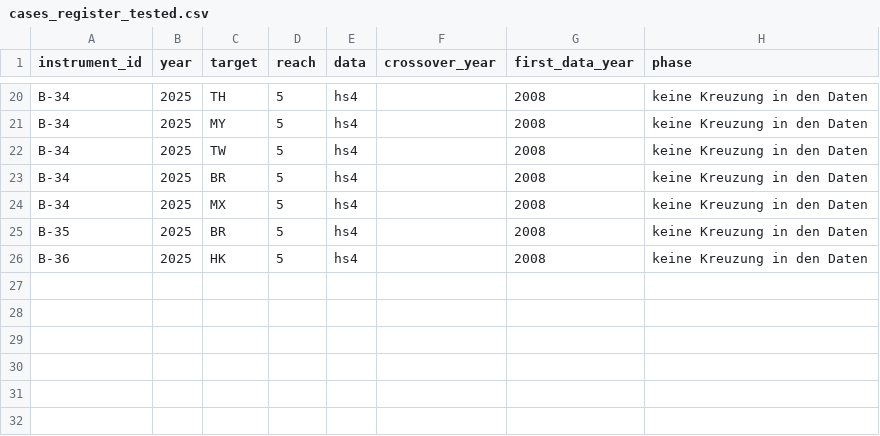
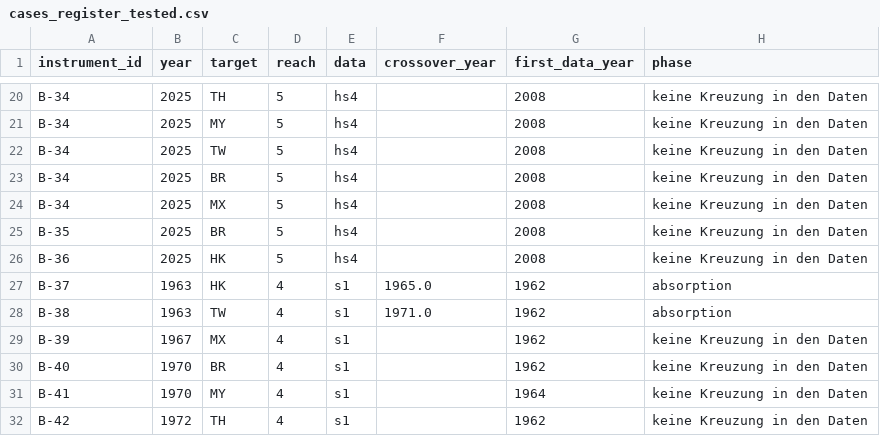
Before and after one commit to wfhungerland/AMNESIA, a CSV file: data/cases_register_tested.csv, drawn as a sheet; only a part is shown, gaps mark what is left out; the diff names each change by its address in the sheet, - before the commit and + after, or states it on an @@ line.

```diff
--- a/data/cases_register_tested.csv
+++ b/data/cases_register_tested.csv
+row 27: B-37 | 1963 | HK | 4 | s1 | 1965.0 | 1962 | absorption
+row 28: B-38 | 1963 | TW | 4 | s1 | 1971.0 | 1962 | absorption
+row 29: B-39 | 1967 | MX | 4 | s1 |  | 1962 | keine Kreuzung in den Daten
+row 30: B-40 | 1970 | BR | 4 | s1 |  | 1962 | keine Kreuzung in den Daten
+row 31: B-41 | 1970 | MY | 4 | s1 |  | 1964 | keine Kreuzung in den Daten
+row 32: B-42 | 1972 | TH | 4 | s1 |  | 1962 | keine Kreuzung in den Daten
```
Also changed, not shown: data/broad_register.csv, data/cases_hazard.csv, 10 other files.
